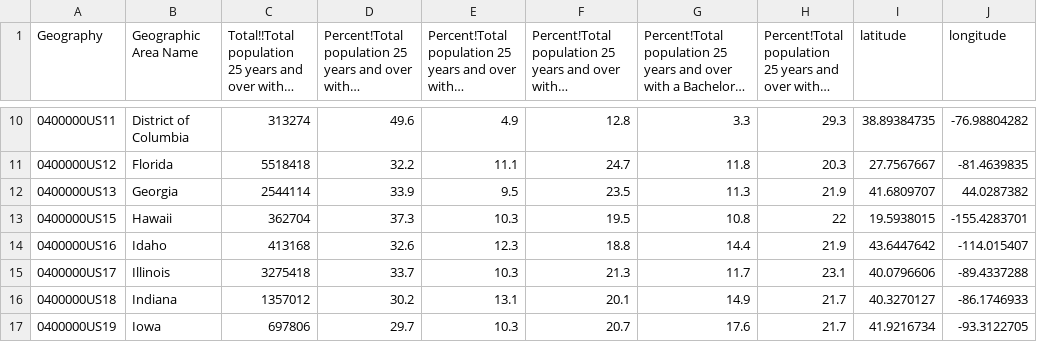
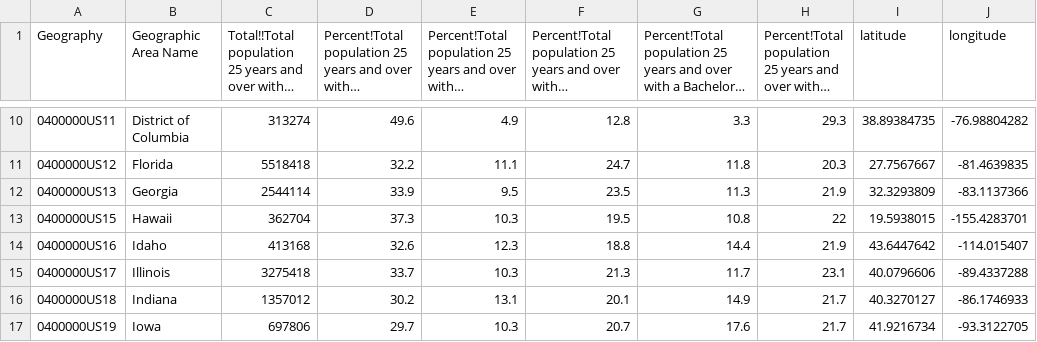
Before and after one commit to rhinzman/Unit_3, a CSV file: data/data.csv, drawn as a sheet; only a part is shown, gaps mark what is left out; long unchanged cells end in …; the diff names each change by its address in the sheet, - before the commit and + after, or states it on an @@ line.

```diff
--- a/data/data.csv
+++ b/data/data.csv
-I12 (latitude): 41.6809707
+I12 (latitude): 32.3293809
-J12 (longitude): 44.0287382
+J12 (longitude): -83.1137366
```
Also changed, not shown: 1 other file.
